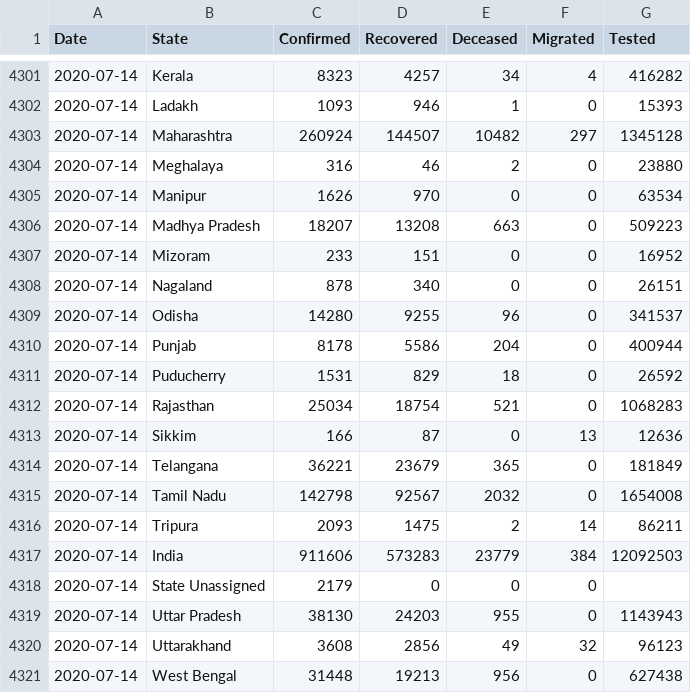
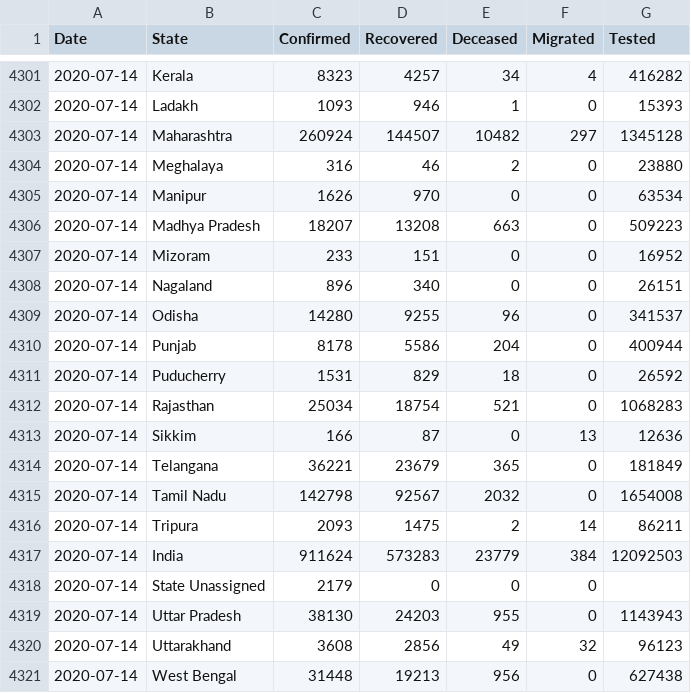
Before and after one commit to maaz619/api, a CSV file: csv/latest/states.csv, drawn as a sheet; only a part is shown, gaps mark what is left out.

```diff
--- a/csv/latest/states.csv
+++ b/csv/latest/states.csv
@@ -4307,3 +4307,3 @@ Date,State,Confirmed,Recovered,Deceased,Migrated,Tested
 2020-07-14,Mizoram,233,151,0,0,16952
-2020-07-14,Nagaland,878,340,0,0,26151
+2020-07-14,Nagaland,896,340,0,0,26151
 2020-07-14,Odisha,14280,9255,96,0,341537
@@ -4316,3 +4316,3 @@ Date,State,Confirmed,Recovered,Deceased,Migrated,Tested
 2020-07-14,Tripura,2093,1475,2,14,86211
-2020-07-14,India,911606,573283,23779,384,12092503
+2020-07-14,India,911624,573283,23779,384,12092503
 2020-07-14,State Unassigned,2179,0,0,0,
```
Also changed, not shown: csv/latest/district_wise.csv, csv/latest/state_wise.csv, 48 other files.
